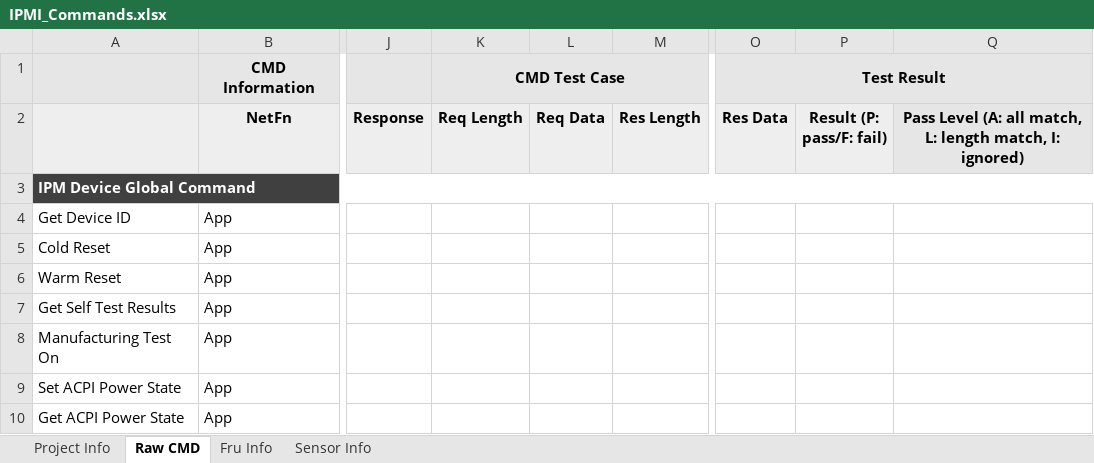
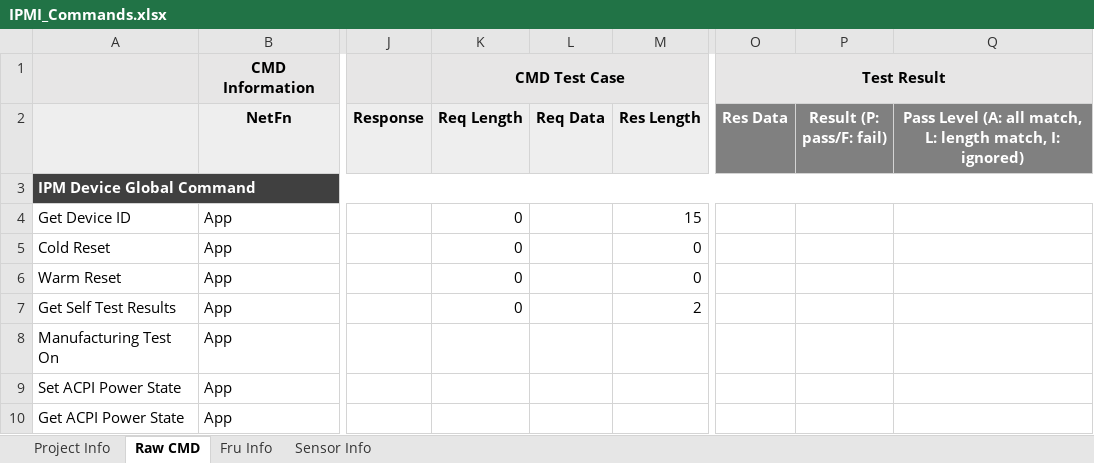
Before and after one commit to eric891224/Adlink_Scripts, an Excel workbook: IPMI_AutoCommand/IPMI_Commands.xlsx, sheet Raw CMD, drawn as a sheet; only a part is shown, gaps mark what is left out; values as stored, in another font and other column widths than the file's, no borders; the diff covers the shown part only; the diff names each change by its address in the sheet, - before the commit and + after, or states it on an @@ line.

```diff
--- a/IPMI_AutoCommand/IPMI_Commands.xlsx (sheet Raw CMD)
+++ b/IPMI_AutoCommand/IPMI_Commands.xlsx (sheet Raw CMD)
-O2:P2 fill: #EEEEEE
+O2:P2 fill: #808080
-O2:Q2 text colour: black
+O2:Q2 text colour: #FFFFFF
-Q2 fill: #E7E6E6
+Q2 fill: #808080
-K4:K7 (Req Length): (empty)
+K4:K7 (Req Length): 0
-M4 (Res Length): (empty)
+M4 (Res Length): 15
-M5:M6 (Res Length): (empty)
+M5:M6 (Res Length): 0
-M7 (Res Length): (empty)
+M7 (Res Length): 2
```
Also changed, not shown: 71 edited cells elsewhere in this sheet, sheet Sensor Info, sheet Fru Info, 2 other files.
